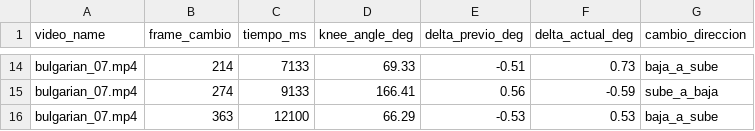
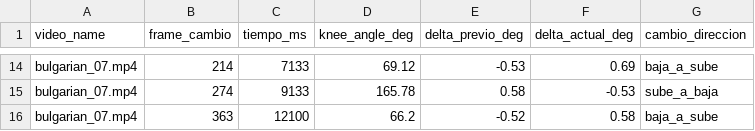
Before and after one commit to dgsz250700/gym-analysis, a CSV file: gym/bulgarian/bulgarian_angle_changes.csv, drawn as a sheet; only a part is shown, gaps mark what is left out; the diff covers the shown part only; the diff names each change by its address in the sheet, - before the commit and + after, or states it on an @@ line.

```diff
--- a/gym/bulgarian/bulgarian_angle_changes.csv
+++ b/gym/bulgarian/bulgarian_angle_changes.csv
-D14 (knee_angle_deg): 69.33
+D14 (knee_angle_deg): 69.12
-E14 (delta_previo_deg): -0.51
+E14 (delta_previo_deg): -0.53
-F14 (delta_actual_deg): 0.73
+F14 (delta_actual_deg): 0.69
-D15 (knee_angle_deg): 166.41
+D15 (knee_angle_deg): 165.78
-E15 (delta_previo_deg): 0.56
+E15 (delta_previo_deg): 0.58
-F15 (delta_actual_deg): -0.59
+F15 (delta_actual_deg): -0.53
-D16 (knee_angle_deg): 66.29
+D16 (knee_angle_deg): 66.2
-E16 (delta_previo_deg): -0.53
+E16 (delta_previo_deg): -0.52
-F16 (delta_actual_deg): 0.53
+F16 (delta_actual_deg): 0.58
```
Also changed, not shown: 3 added rows, 3 removed rows and 26 edited cells elsewhere in this file, gym/bulgarian/bulgarian_angles.csv, 27 other files.
